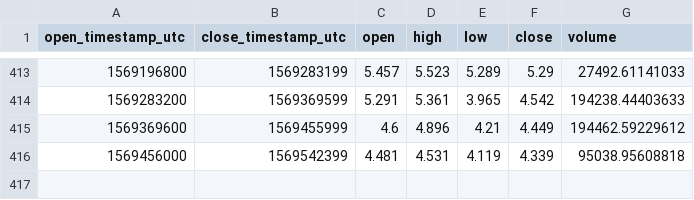
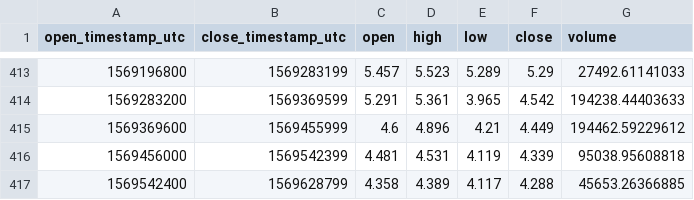
Before and after one commit to cryptobigbro/coinbasepro-ETC-EUR, a CSV file: coinbasepro-ETC-EUR-1d.csv, drawn as a sheet; only a part is shown, gaps mark what is left out; the diff names each change by its address in the sheet, - before the commit and + after, or states it on an @@ line.

```diff
--- a/coinbasepro-ETC-EUR-1d.csv
+++ b/coinbasepro-ETC-EUR-1d.csv
+row 417: 1569542400 | 1569628799 | 4.358 | 4.389 | 4.117 | 4.288 | 45653.26366885
```
Also changed, not shown: coinbasepro-ETC-EUR-1h.csv, 1 other file.
